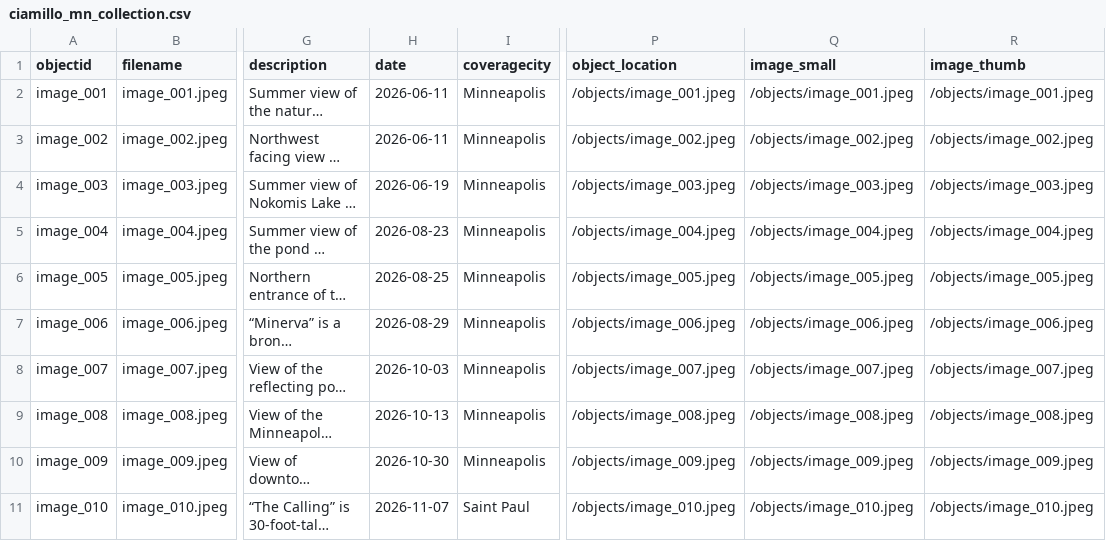
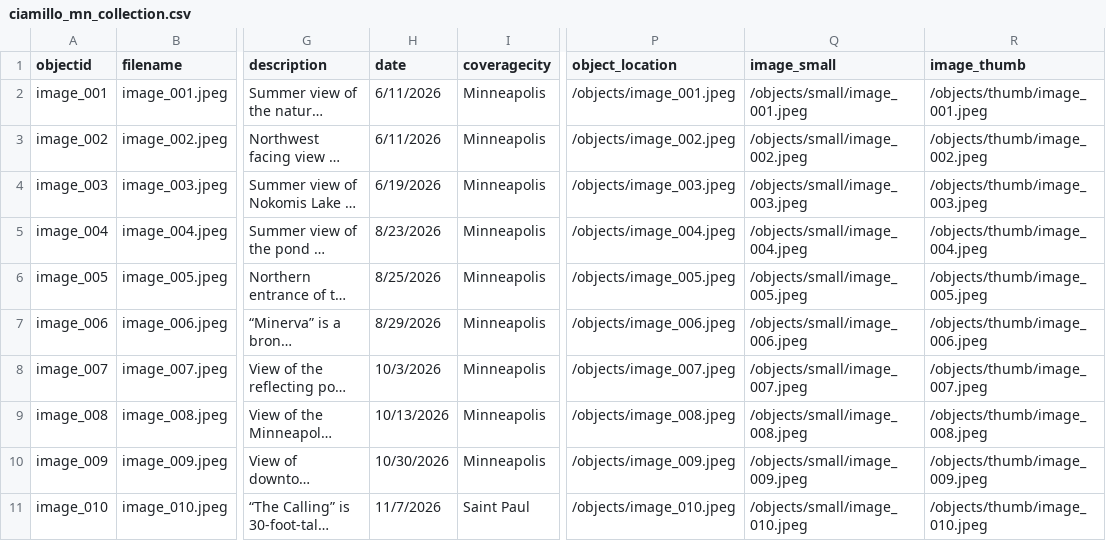
Before and after one commit to LSIS5830-2026Fall/Sandbox_Ciamillo_Molly, a CSV file: _data/ciamillo_mn_collection.csv, drawn as a sheet; only a part is shown, gaps mark what is left out; long unchanged cells end in …; the diff names each change by its address in the sheet, - before the commit and + after, or states it on an @@ line.

Commit message:
Add files via upload

```diff
--- a/_data/ciamillo_mn_collection.csv
+++ b/_data/ciamillo_mn_collection.csv
-H2:H3 (date): 2026-06-11
+H2:H3 (date): 6/11/2026
-Q2 (image_small): /objects/image_001.jpeg
+Q2 (image_small): /objects/small/image_001.jpeg
-R2 (image_thumb): /objects/image_001.jpeg
+R2 (image_thumb): /objects/thumb/image_001.jpeg
-Q3 (image_small): /objects/image_002.jpeg
+Q3 (image_small): /objects/small/image_002.jpeg
-R3 (image_thumb): /objects/image_002.jpeg
+R3 (image_thumb): /objects/thumb/image_002.jpeg
-H4 (date): 2026-06-19
+H4 (date): 6/19/2026
-Q4 (image_small): /objects/image_003.jpeg
+Q4 (image_small): /objects/small/image_003.jpeg
-R4 (image_thumb): /objects/image_003.jpeg
+R4 (image_thumb): /objects/thumb/image_003.jpeg
-H5 (date): 2026-08-23
+H5 (date): 8/23/2026
-Q5 (image_small): /objects/image_004.jpeg
+Q5 (image_small): /objects/small/image_004.jpeg
-R5 (image_thumb): /objects/image_004.jpeg
+R5 (image_thumb): /objects/thumb/image_004.jpeg
-H6 (date): 2026-08-25
+H6 (date): 8/25/2026
-Q6 (image_small): /objects/image_005.jpeg
+Q6 (image_small): /objects/small/image_005.jpeg
-R6 (image_thumb): /objects/image_005.jpeg
+R6 (image_thumb): /objects/thumb/image_005.jpeg
-H7 (date): 2026-08-29
+H7 (date): 8/29/2026
-Q7 (image_small): /objects/image_006.jpeg
+Q7 (image_small): /objects/small/image_006.jpeg
-R7 (image_thumb): /objects/image_006.jpeg
+R7 (image_thumb): /objects/thumb/image_006.jpeg
-H8 (date): 2026-10-03
+H8 (date): 10/3/2026
-Q8 (image_small): /objects/image_007.jpeg
+Q8 (image_small): /objects/small/image_007.jpeg
-R8 (image_thumb): /objects/image_007.jpeg
+R8 (image_thumb): /objects/thumb/image_007.jpeg
-H9 (date): 2026-10-13
+H9 (date): 10/13/2026
-Q9 (image_small): /objects/image_008.jpeg
+Q9 (image_small): /objects/small/image_008.jpeg
-R9 (image_thumb): /objects/image_008.jpeg
+R9 (image_thumb): /objects/thumb/image_008.jpeg
-H10 (date): 2026-10-30
+H10 (date): 10/30/2026
-Q10 (image_small): /objects/image_009.jpeg
+Q10 (image_small): /objects/small/image_009.jpeg
-R10 (image_thumb): /objects/image_009.jpeg
+R10 (image_thumb): /objects/thumb/image_009.jpeg
-H11 (date): 2026-11-07
+H11 (date): 11/7/2026
-Q11 (image_small): /objects/image_010.jpeg
+Q11 (image_small): /objects/small/image_010.jpeg
-R11 (image_thumb): /objects/image_010.jpeg
+R11 (image_thumb): /objects/thumb/image_010.jpeg
```
